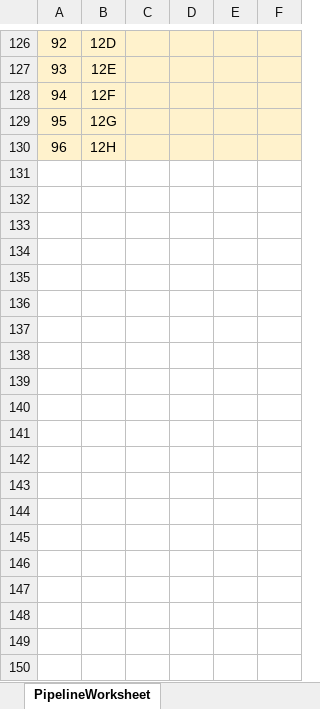
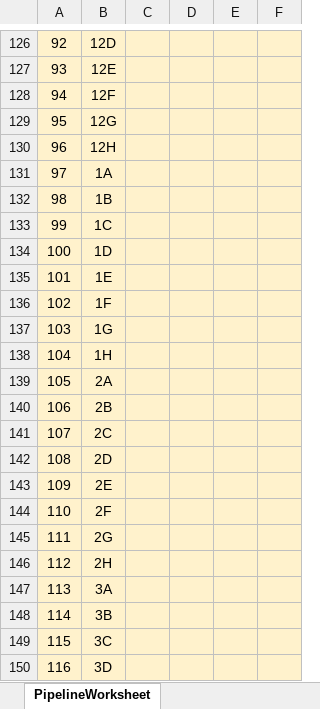
Before and after one commit to provlab-bioinfo/ngs-pipeline-launcher, an Excel workbook: templates/PipelineWorksheetMASTER.xlsx, sheet PipelineWorksheet, drawn as a sheet; only a part is shown, gaps mark what is left out; values as stored, in another font and other column widths than the file's, no borders; the diff covers the shown part only; the diff names each change by its address in the sheet, - before the commit and + after, or states it on an @@ line.

Commit message:
refactor: update master

```diff
--- a/templates/PipelineWorksheetMASTER.xlsx (sheet PipelineWorksheet)
+++ b/templates/PipelineWorksheetMASTER.xlsx (sheet PipelineWorksheet)
+row 131: 97 | 1A
+row 132: 98 | 1B
+row 133: 99 | 1C
+row 134: 100 | 1D
+row 135: 101 | 1E
+row 136: 102 | 1F
+row 137: 103 | 1G
+row 138: 104 | 1H
+row 139: 105 | 2A
+row 140: 106 | 2B
+row 141: 107 | 2C
+row 142: 108 | 2D
+row 143: 109 | 2E
+row 144: 110 | 2F
+row 145: 111 | 2G
+row 146: 112 | 2H
+row 147: 113 | 3A
+row 148: 114 | 3B
+row 149: 115 | 3C
+row 150: 116 | 3D
```
Also changed, not shown: 81 added rows, 5 removed rows, 6 edited cells and row numbers in column A elsewhere in this sheet.
